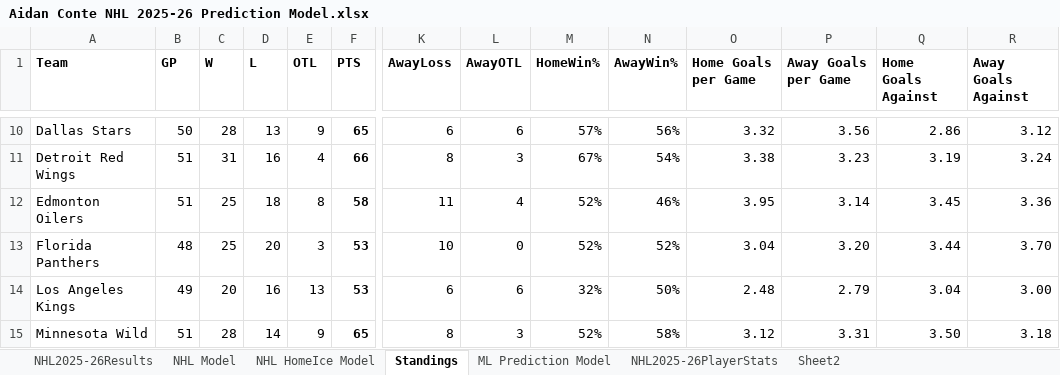
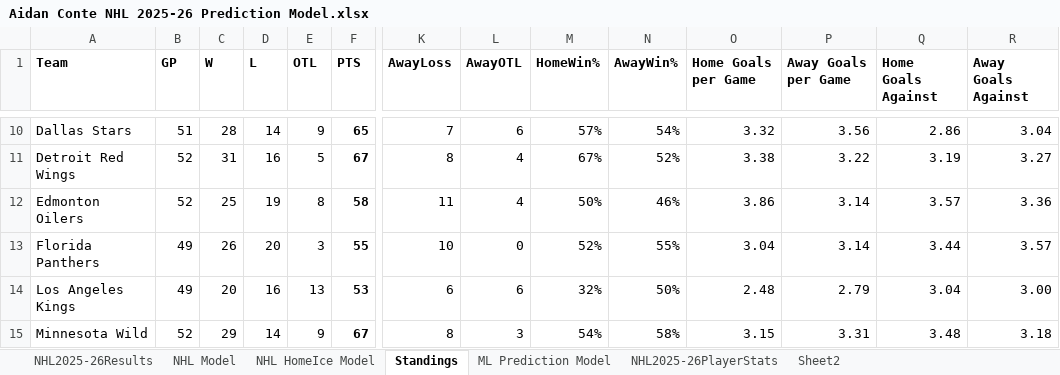
Before and after one commit to AidzNasty/NHL-Prediction-Model, an Excel workbook: Aidan Conte NHL 2025-26 Prediction Model.xlsx, sheet Standings, drawn as a sheet; only a part is shown, gaps mark what is left out; values as stored, in another font and other column widths than the file's, no borders; table styles not drawn; the diff covers the shown part only; the diff names each change by its address in the sheet, - before the commit and + after, or states it on an @@ line.

```diff
--- a/Aidan Conte NHL 2025-26 Prediction Model.xlsx (sheet Standings)
+++ b/Aidan Conte NHL 2025-26 Prediction Model.xlsx (sheet Standings)
-B10 (GP): 50
+B10 (GP): 51
-D10 (L): 13
+D10 (L): 14
-K10 (AwayLoss): 6
+K10 (AwayLoss): 7
-N10 (AwayWin%): 56%
+N10 (AwayWin%): 54%
-R10 (Away Goals Against): 3.12
+R10 (Away Goals Against): 3.04
-B11:B12 (GP): 51
+B11:B12 (GP): 52
-E11 (OTL): 4
+E11 (OTL): 5
-F11 (PTS): 66
+F11 (PTS): 67
-L11 (AwayOTL): 3
+L11 (AwayOTL): 4
-N11 (AwayWin%): 54%
+N11 (AwayWin%): 52%
-P11 (Away Goals per Game): 3.23
+P11 (Away Goals per Game): 3.22
-R11 (Away Goals Against): 3.24
+R11 (Away Goals Against): 3.27
-D12 (L): 18
+D12 (L): 19
-M12 (HomeWin%): 52%
+M12 (HomeWin%): 50%
-O12 (Home Goals per Game): 3.95
+O12 (Home Goals per Game): 3.86
-Q12 (Home Goals Against): 3.45
+Q12 (Home Goals Against): 3.57
-B13 (GP): 48
+B13 (GP): 49
-C13 (W): 25
+C13 (W): 26
-F13 (PTS): 53
+F13 (PTS): 55
-N13 (AwayWin%): 52%
+N13 (AwayWin%): 55%
-P13 (Away Goals per Game): 3.20
+P13 (Away Goals per Game): 3.14
-R13 (Away Goals Against): 3.70
+R13 (Away Goals Against): 3.57
-B15 (GP): 51
+B15 (GP): 52
-C15 (W): 28
+C15 (W): 29
-F15 (PTS): 65
+F15 (PTS): 67
-M15 (HomeWin%): 52%
+M15 (HomeWin%): 54%
-O15 (Home Goals per Game): 3.12
+O15 (Home Goals per Game): 3.15
-Q15 (Home Goals Against): 3.50
+Q15 (Home Goals Against): 3.48
```
Also changed, not shown: 74 edited cells elsewhere in this sheet, sheet NHL2025-26PlayerStats, sheet NHL HomeIce Model, sheet NHL Model, sheet ML Prediction Model, sheet NHL2025-26Results.
